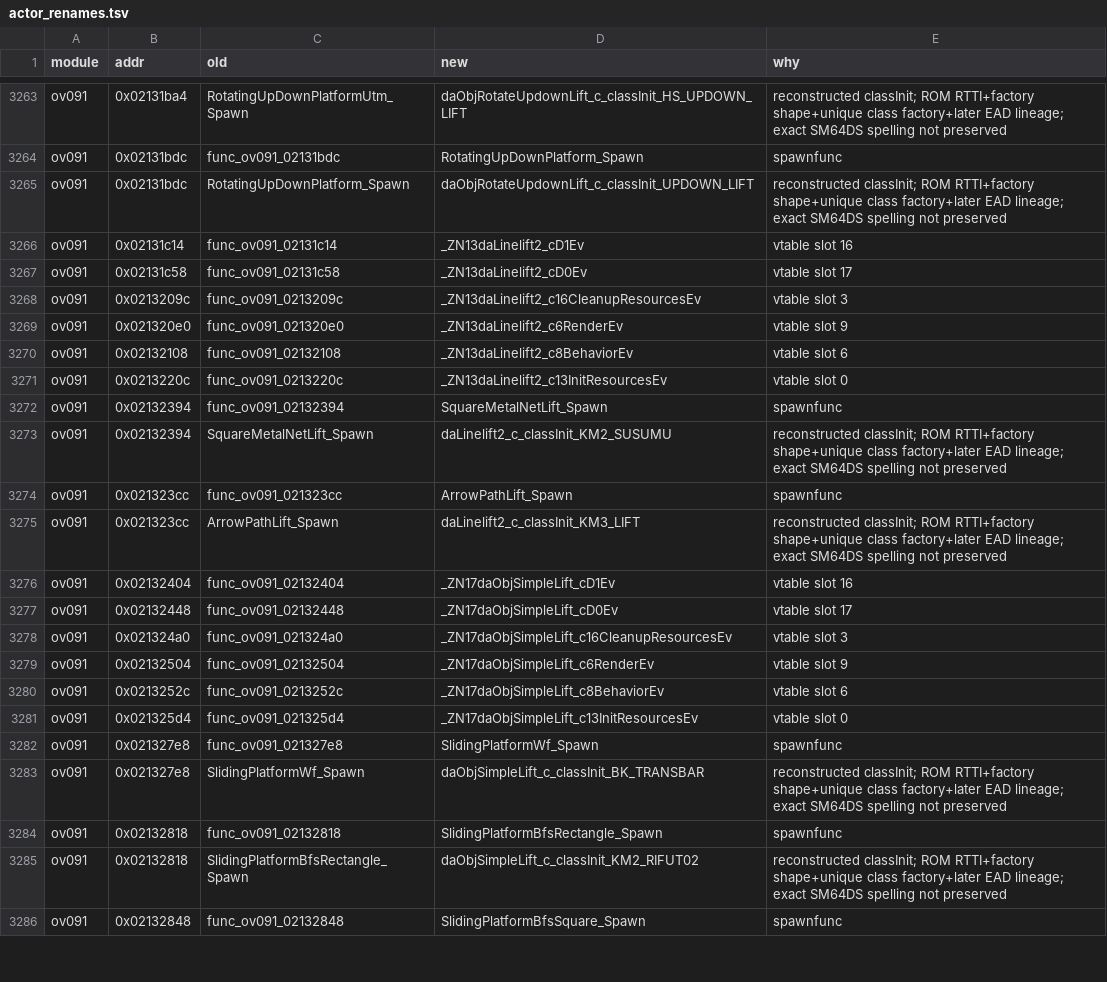
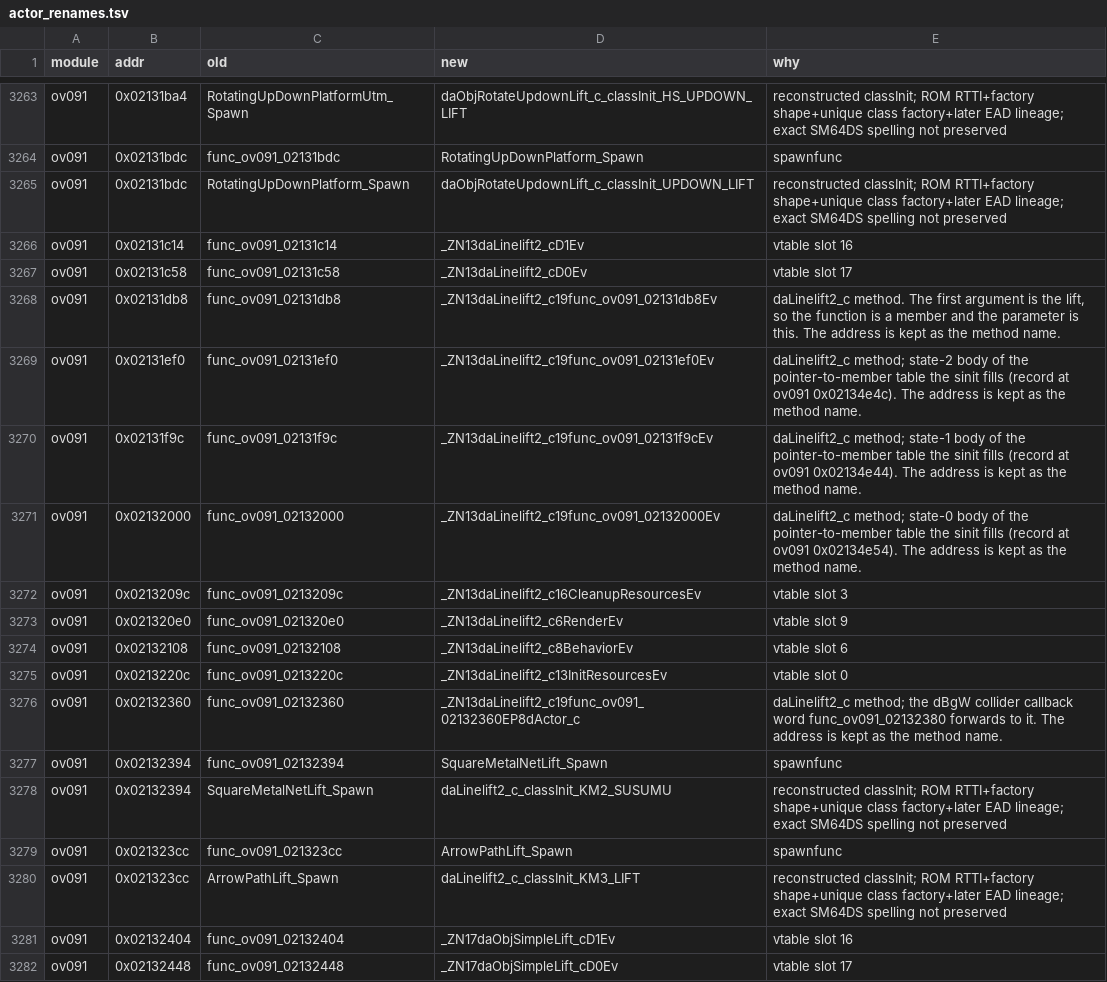
Before and after one commit to Alberto12345678999/sm64ds-decomp, a TSV file: symbols/actor_renames.tsv, drawn as a sheet; only a part is shown, gaps mark what is left out; the shorter side is filled out with more unchanged rows.

```diff
--- a/symbols/actor_renames.tsv
+++ b/symbols/actor_renames.tsv
@@ -3267,2 +3267,6 @@ ov091	0x02131c14	func_ov091_02131c14	_ZN13daLinelift2_cD1Ev	vtable slot 16
 ov091	0x02131c58	func_ov091_02131c58	_ZN13daLinelift2_cD0Ev	vtable slot 17
+ov091	0x02131db8	func_ov091_02131db8	_ZN13daLinelift2_c19func_ov091_02131db8Ev	daLinelift2_c method. The first argument is the lift, so the function is a member and the parameter is this. The address is kept as the method name.
+ov091	0x02131ef0	func_ov091_02131ef0	_ZN13daLinelift2_c19func_ov091_02131ef0Ev	daLinelift2_c method; state-2 body of the pointer-to-member table the sinit fills (record at ov091 0x02134e4c). The address is kept as the method name.
+ov091	0x02131f9c	func_ov091_02131f9c	_ZN13daLinelift2_c19func_ov091_02131f9cEv	daLinelift2_c method; state-1 body of the pointer-to-member table the sinit fills (record at ov091 0x02134e44). The address is kept as the method name.
+ov091	0x02132000	func_ov091_02132000	_ZN13daLinelift2_c19func_ov091_02132000Ev	daLinelift2_c method; state-0 body of the pointer-to-member table the sinit fills (record at ov091 0x02134e54). The address is kept as the method name.
 ov091	0x0213209c	func_ov091_0213209c	_ZN13daLinelift2_c16CleanupResourcesEv	vtable slot 3
@@ -3271,2 +3275,3 @@ ov091	0x02132108	func_ov091_02132108	_ZN13daLinelift2_c8BehaviorEv	vtable slot 6
 ov091	0x0213220c	func_ov091_0213220c	_ZN13daLinelift2_c13InitResourcesEv	vtable slot 0
+ov091	0x02132360	func_ov091_02132360	_ZN13daLinelift2_c19func_ov091_02132360EP8dActor_c	daLinelift2_c method; the dBgW collider callback word func_ov091_02132380 forwards to it. The address is kept as the method name.
 ov091	0x02132394	func_ov091_02132394	SquareMetalNetLift_Spawn	spawnfunc
```
Also changed, not shown: 5 other files.
